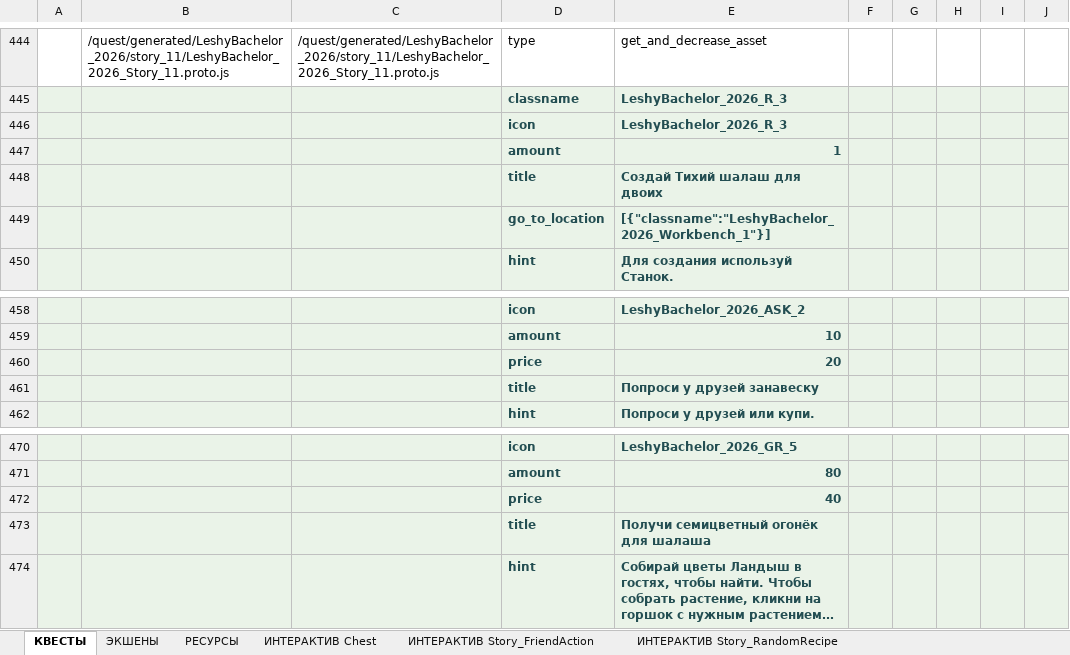
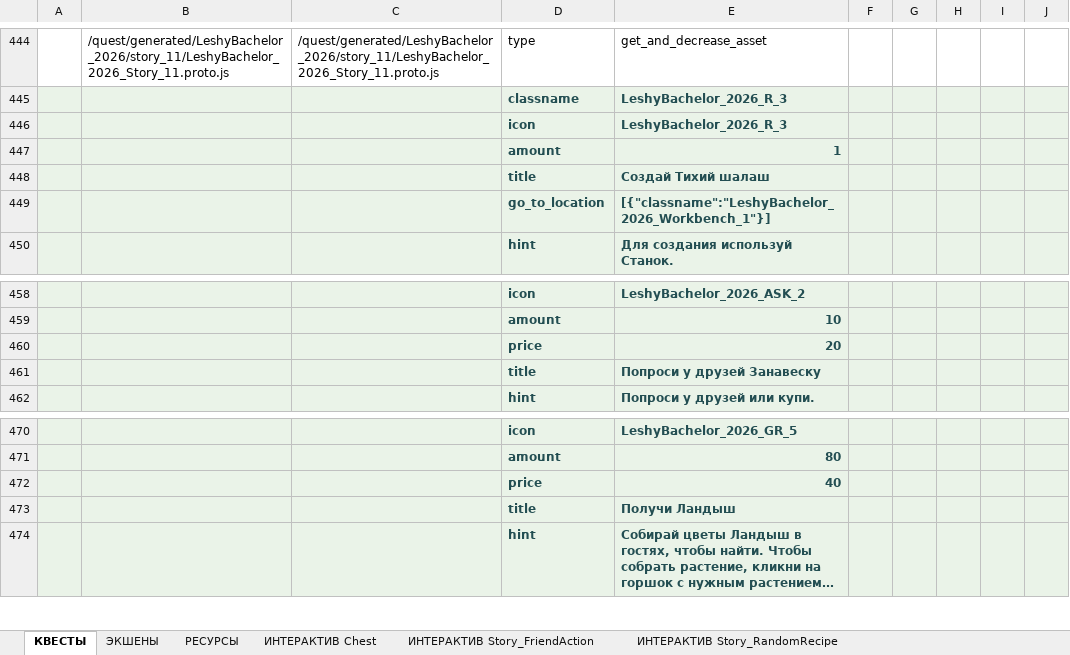
Before and after one commit to Dunchev97/quest-data-builder, an Excel workbook: campaigns/LeshyBachelor_2026/pack_001/review/stage6_review.xlsx, sheet КВЕСТЫ, drawn as a sheet; only a part is shown, gaps mark what is left out; long unchanged cells end in …; values as stored, in another font and other column widths than the file's, no borders; the diff covers the shown part only; the diff names each change by its address in the sheet, - before the commit and + after, or states it on an @@ line.

```diff
--- a/campaigns/LeshyBachelor_2026/pack_001/review/stage6_review.xlsx (sheet КВЕСТЫ)
+++ b/campaigns/LeshyBachelor_2026/pack_001/review/stage6_review.xlsx (sheet КВЕСТЫ)
-E448: Создай Тихий шалаш для двоих
+E448: Создай Тихий шалаш
-E461: Попроси у друзей занавеску
+E461: Попроси у друзей Занавеску
-E473: Получи семицветный огонёк для шалаша
+E473: Получи Ландыш
```
Also changed, not shown: 10 edited cells elsewhere in this sheet, sheet РЕСУРСЫ, 12 other files.
